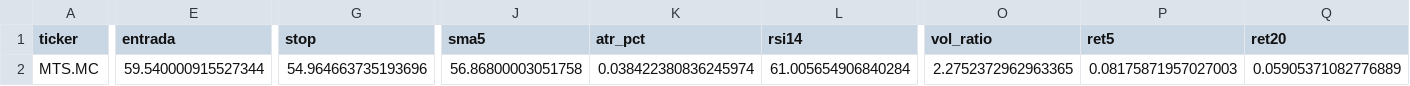
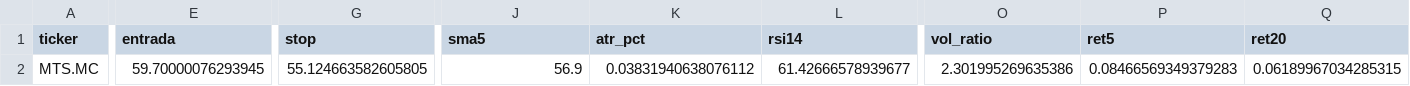
Before and after one commit to diogopestana01/analista-acoes, a CSV file: data/sinais_2026-11-11.csv, drawn as a sheet; only a part is shown, gaps mark what is left out; the diff covers the shown part only; the diff names each change by its address in the sheet, - before the commit and + after, or states it on an @@ line.

Commit message:
Sinais de 2026-11-11

```diff
--- a/data/sinais_2026-11-11.csv
+++ b/data/sinais_2026-11-11.csv
-E2 (entrada): 59.540000915527344
+E2 (entrada): 59.70000076293945
-G2 (stop): 54.964663735193696
+G2 (stop): 55.124663582605805
-J2 (sma5): 56.86800003051758
+J2 (sma5): 56.9
-K2 (atr_pct): 0.038422380836245974
+K2 (atr_pct): 0.03831940638076112
-L2 (rsi14): 61.005654906840284
+L2 (rsi14): 61.42666578939677
-O2 (vol_ratio): 2.2752372962963365
+O2 (vol_ratio): 2.301995269635386
-P2 (ret5): 0.08175871957027003
+P2 (ret5): 0.08466569349379283
-Q2 (ret20): 0.05905371082776889
+Q2 (ret20): 0.06189967034285315
```
Also changed, not shown: 4 edited cells elsewhere in this file, 2 other files.
